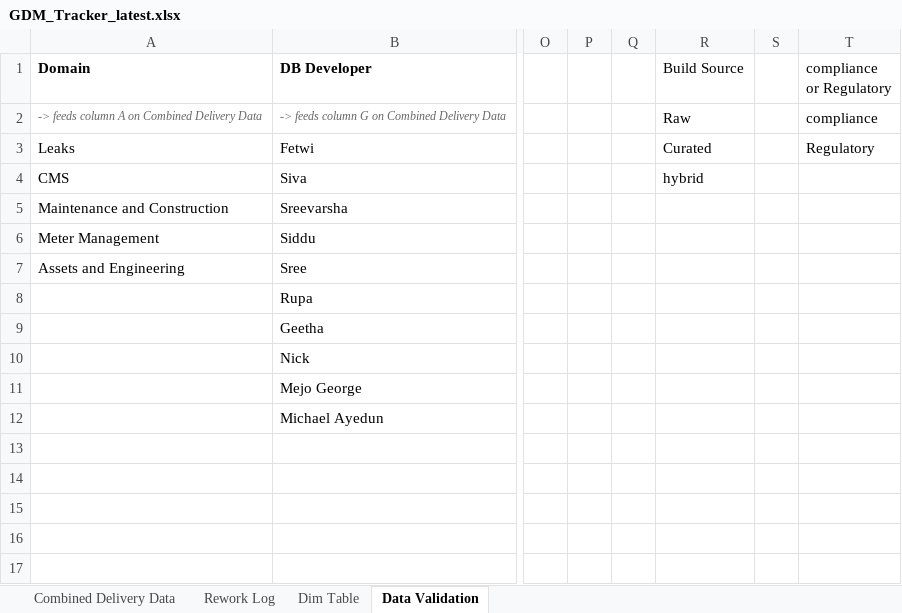
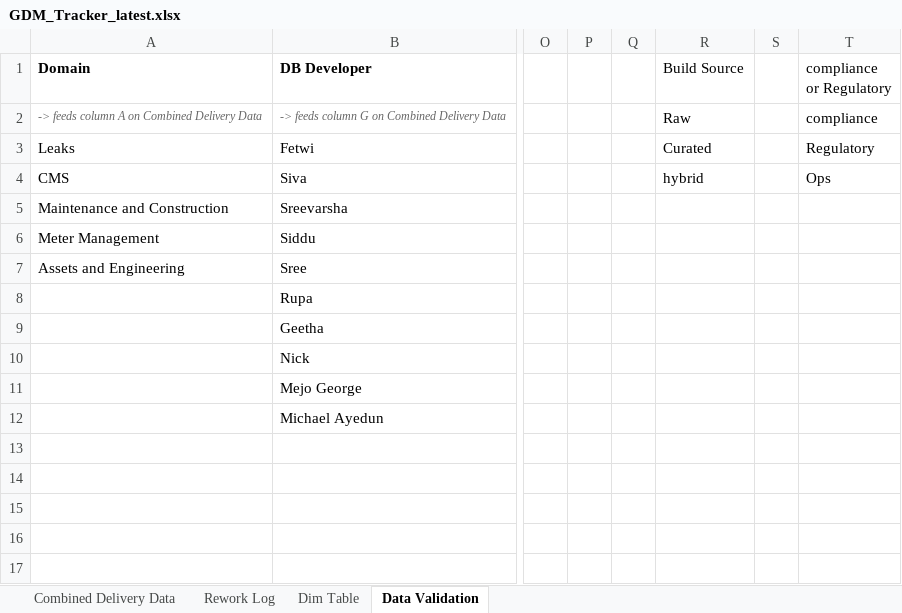
Before and after one commit to bezagetaneh01-lgtm/beza, an Excel workbook: docs/data/GDM_Tracker_latest.xlsx, sheet Data Validation, drawn as a sheet; only a part is shown, gaps mark what is left out; values as stored, in another font and other column widths than the file's, no borders; table styles not drawn; the diff names each change by its address in the sheet, - before the commit and + after, or states it on an @@ line.

```diff
--- a/docs/data/GDM_Tracker_latest.xlsx (sheet Data Validation)
+++ b/docs/data/GDM_Tracker_latest.xlsx (sheet Data Validation)
-T4 (compliance or Regulatory): (empty)
+T4 (compliance or Regulatory): Ops
```
Also changed, not shown: sheet Combined Delivery Data, public/data/GDM_Tracker_latest.xlsx.
